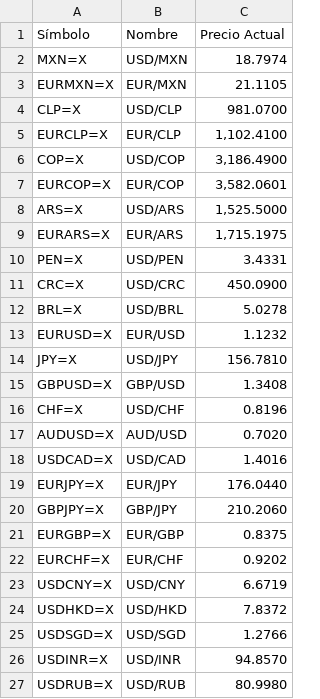
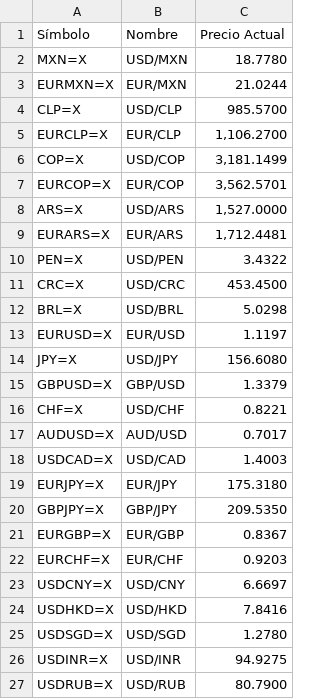
Before and after one commit to kzv50d/Divisas, a CSV file: catalogo_divisas.csv, drawn as a sheet.

```diff
--- a/catalogo_divisas.csv
+++ b/catalogo_divisas.csv
@@ -1,27 +1,27 @@
 Símbolo,Nombre,Precio Actual
-MXN=X,USD/MXN,18.7974
-EURMXN=X,EUR/MXN,21.1105
-CLP=X,USD/CLP,981.0700
-EURCLP=X,EUR/CLP,"1,102.4100"
-COP=X,USD/COP,"3,186.4900"
-EURCOP=X,EUR/COP,"3,582.0601"
-ARS=X,USD/ARS,"1,525.5000"
-EURARS=X,EUR/ARS,"1,715.1975"
-PEN=X,USD/PEN,3.4331
-CRC=X,USD/CRC,450.0900
-BRL=X,USD/BRL,5.0278
-EURUSD=X,EUR/USD,1.1232
-JPY=X,USD/JPY,156.7810
-GBPUSD=X,GBP/USD,1.3408
-CHF=X,USD/CHF,0.8196
-AUDUSD=X,AUD/USD,0.7020
-USDCAD=X,USD/CAD,1.4016
-EURJPY=X,EUR/JPY,176.0440
-GBPJPY=X,GBP/JPY,210.2060
-EURGBP=X,EUR/GBP,0.8375
-EURCHF=X,EUR/CHF,0.9202
-USDCNY=X,USD/CNY,6.6719
-USDHKD=X,USD/HKD,7.8372
-USDSGD=X,USD/SGD,1.2766
-USDINR=X,USD/INR,94.8570
-USDRUB=X,USD/RUB,80.9980
+MXN=X,USD/MXN,18.7780
+EURMXN=X,EUR/MXN,21.0244
+CLP=X,USD/CLP,985.5700
+EURCLP=X,EUR/CLP,"1,106.2700"
+COP=X,USD/COP,"3,181.1499"
+EURCOP=X,EUR/COP,"3,562.5701"
+ARS=X,USD/ARS,"1,527.0000"
+EURARS=X,EUR/ARS,"1,712.4481"
+PEN=X,USD/PEN,3.4322
+CRC=X,USD/CRC,453.4500
+BRL=X,USD/BRL,5.0298
+EURUSD=X,EUR/USD,1.1197
+JPY=X,USD/JPY,156.6080
+GBPUSD=X,GBP/USD,1.3379
+CHF=X,USD/CHF,0.8221
+AUDUSD=X,AUD/USD,0.7017
+USDCAD=X,USD/CAD,1.4003
+EURJPY=X,EUR/JPY,175.3180
+GBPJPY=X,GBP/JPY,209.5350
+EURGBP=X,EUR/GBP,0.8367
+EURCHF=X,EUR/CHF,0.9203
+USDCNY=X,USD/CNY,6.6697
+USDHKD=X,USD/HKD,7.8416
+USDSGD=X,USD/SGD,1.2780
+USDINR=X,USD/INR,94.9275
+USDRUB=X,USD/RUB,80.7900
```
